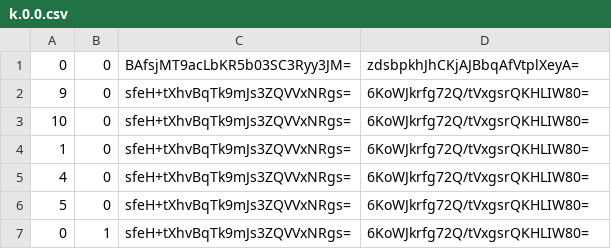
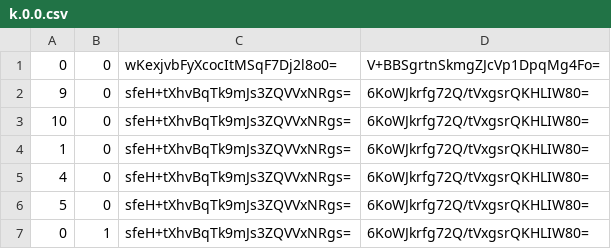
Before and after one commit to Sneezry/mcmapweb, a CSV file: tiles/zoom.-2/metadata/k.0.0.csv, drawn as a sheet.

```diff
--- a/tiles/zoom.-2/metadata/k.0.0.csv
+++ b/tiles/zoom.-2/metadata/k.0.0.csv
@@ -1,2 +1,2 @@
-0,0,BAfsjMT9acLbKR5b03SC3Ryy3JM=,zdsbpkhJhCKjAJBbqAfVtplXeyA=
+0,0,wKexjvbFyXcocItMSqF7Dj2l8o0=,V+BBSgrtnSkmgZJcVp1DpqMg4Fo=
 9,0,sfeH+tXhvBqTk9mJs3ZQVVxNRgs=,6KoWJkrfg72Q/tVxgsrQKHLIW80=
```
Also changed, not shown: tiles/zoom.-1/metadata/k.-1.0.csv, tiles/zoom.-1/metadata/k.0.0.csv, 31 other files.
